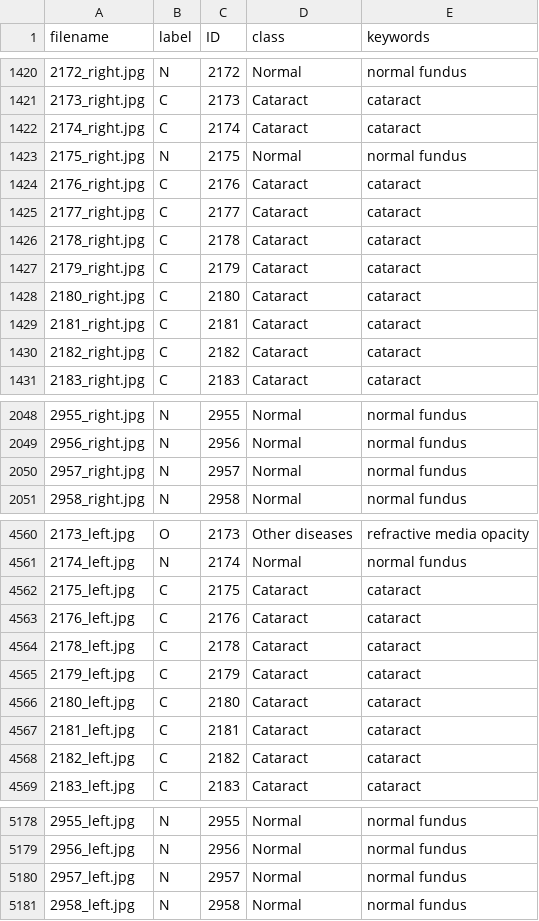
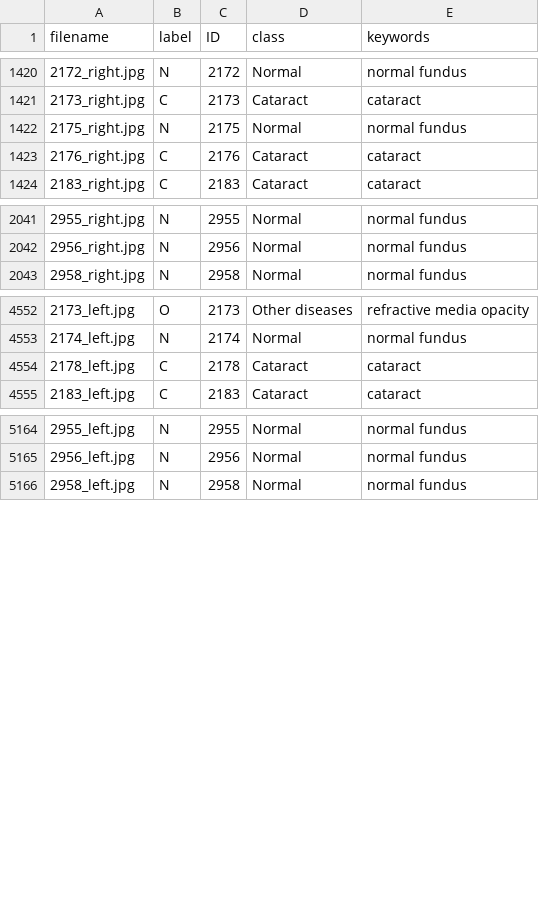
Before and after one commit to raymondsamalo/ITI123-GenerativeAIDeepLearningProject, a CSV file: ODIR-2019/results/01_eda_df.csv, drawn as a sheet; only a part is shown, gaps mark what is left out.

```diff
--- a/ODIR-2019/results/01_eda_df.csv
+++ b/ODIR-2019/results/01_eda_df.csv
@@ -1421,11 +1421,4 @@ filename,label,ID,class,keywords
 2173_right.jpg,C,2173,Cataract,cataract
-2174_right.jpg,C,2174,Cataract,cataract
 2175_right.jpg,N,2175,Normal,normal fundus
 2176_right.jpg,C,2176,Cataract,cataract
-2177_right.jpg,C,2177,Cataract,cataract
-2178_right.jpg,C,2178,Cataract,cataract
-2179_right.jpg,C,2179,Cataract,cataract
-2180_right.jpg,C,2180,Cataract,cataract
-2181_right.jpg,C,2181,Cataract,cataract
-2182_right.jpg,C,2182,Cataract,cataract
 2183_right.jpg,C,2183,Cataract,cataract
@@ -2049,3 +2042,2 @@ filename,label,ID,class,keywords
 2956_right.jpg,N,2956,Normal,normal fundus
-2957_right.jpg,N,2957,Normal,normal fundus
 2958_right.jpg,N,2958,Normal,normal fundus
@@ -4561,9 +4553,3 @@ filename,label,ID,class,keywords
 2174_left.jpg,N,2174,Normal,normal fundus
-2175_left.jpg,C,2175,Cataract,cataract
-2176_left.jpg,C,2176,Cataract,cataract
 2178_left.jpg,C,2178,Cataract,cataract
-2179_left.jpg,C,2179,Cataract,cataract
-2180_left.jpg,C,2180,Cataract,cataract
-2181_left.jpg,C,2181,Cataract,cataract
-2182_left.jpg,C,2182,Cataract,cataract
 2183_left.jpg,C,2183,Cataract,cataract
@@ -5179,3 +5165,2 @@ filename,label,ID,class,keywords
 2956_left.jpg,N,2956,Normal,normal fundus
-2957_left.jpg,N,2957,Normal,normal fundus
 2958_left.jpg,N,2958,Normal,normal fundus
```
Also changed, not shown: 5 other files.
